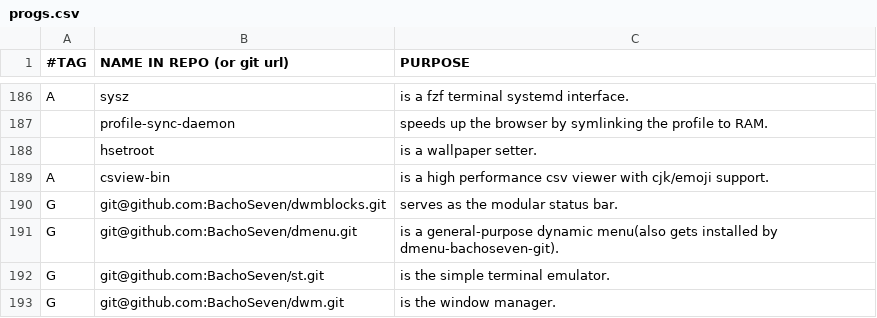
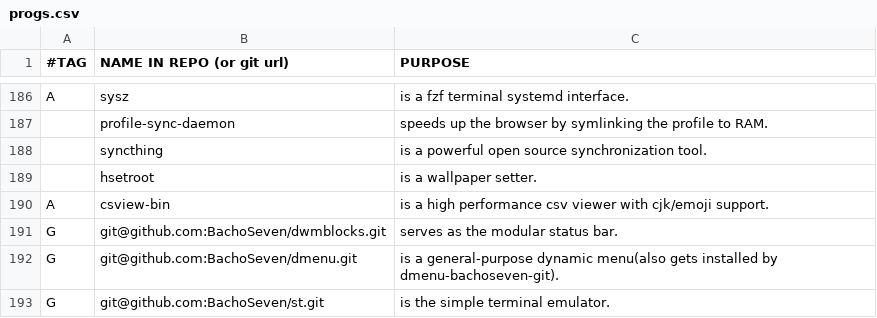
Before and after one commit to BachoSeven/AARGH, a CSV file: progs.csv, drawn as a sheet; only a part is shown, gaps mark what is left out; the shorter side is filled out with more unchanged rows; the diff names each change by its address in the sheet, - before the commit and + after, or states it on an @@ line.

Commit message:
Add syncthing

```diff
--- a/progs.csv
+++ b/progs.csv
+row 188:  | syncthing | is a powerful open source synchronization tool.
```
Also changed, not shown: 1 other file.
